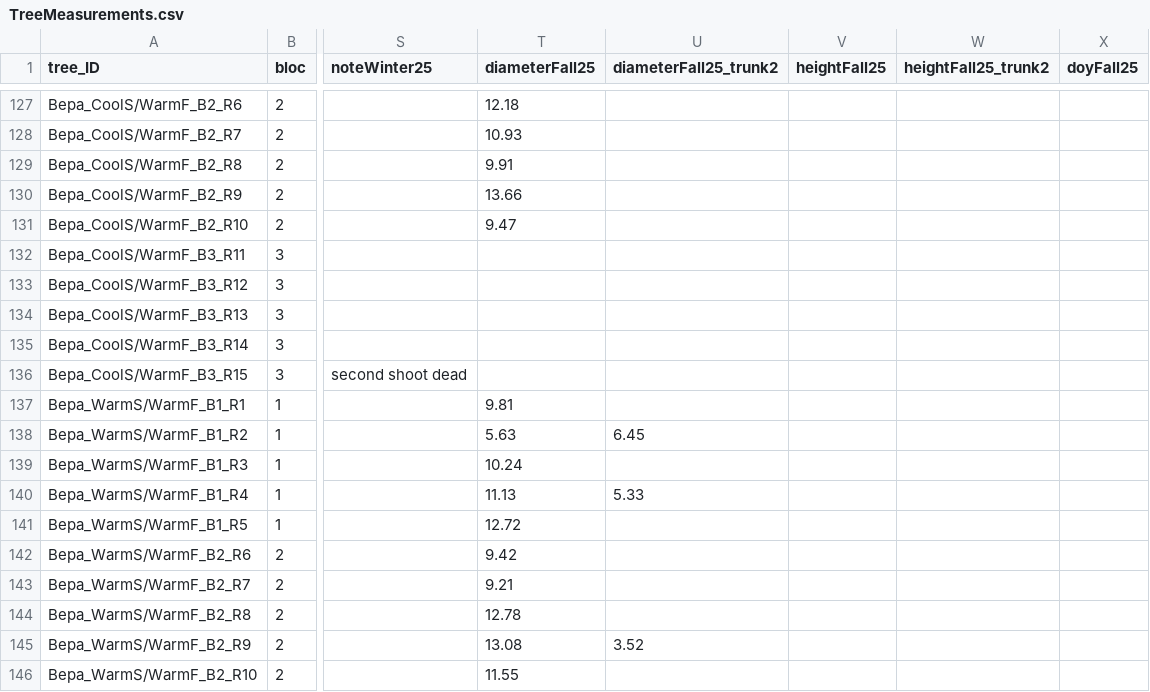
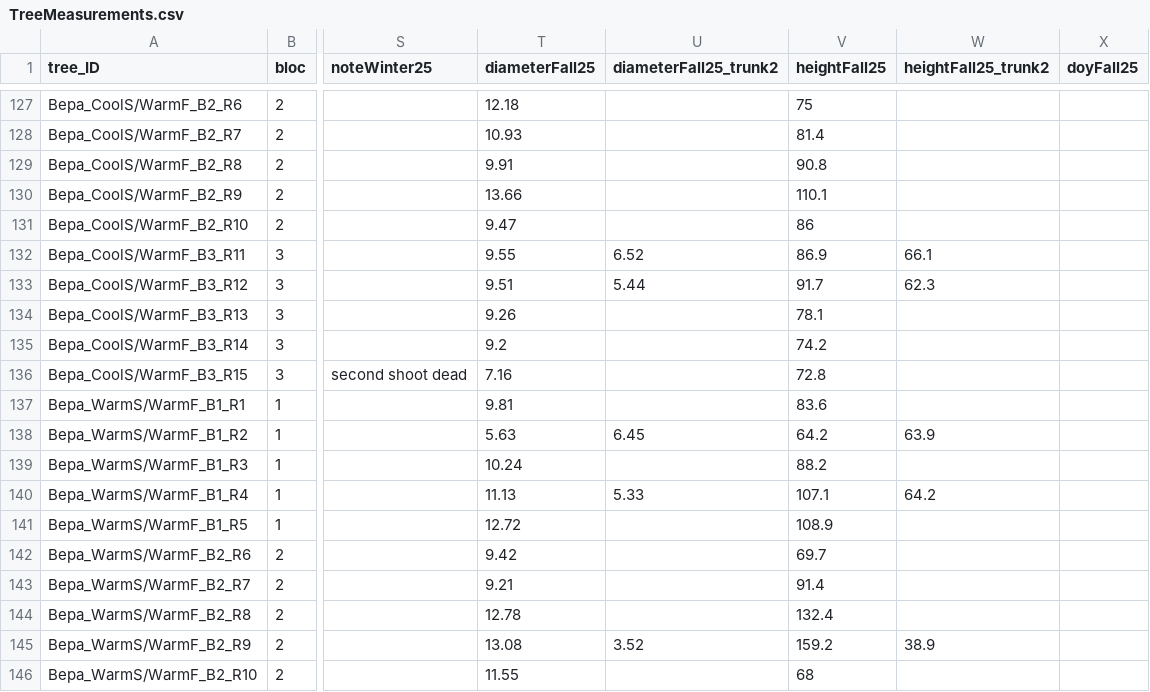
Before and after one commit to christophe-rd/fuelinex, a CSV file: analyses/input/TreeMeasurements.csv, drawn as a sheet; only a part is shown, gaps mark what is left out; the diff covers the shown part only; the diff names each change by its address in the sheet, - before the commit and + after, or states it on an @@ line.

```diff
--- a/analyses/input/TreeMeasurements.csv
+++ b/analyses/input/TreeMeasurements.csv
-V127 (heightFall25): (empty)
+V127 (heightFall25): 75
-V128 (heightFall25): (empty)
+V128 (heightFall25): 81.4
-V129 (heightFall25): (empty)
+V129 (heightFall25): 90.8
-V130 (heightFall25): (empty)
+V130 (heightFall25): 110.1
-V131 (heightFall25): (empty)
+V131 (heightFall25): 86
-T132 (diameterFall25): (empty)
+T132 (diameterFall25): 9.55
-U132 (diameterFall25_trunk2): (empty)
+U132 (diameterFall25_trunk2): 6.52
-V132 (heightFall25): (empty)
+V132 (heightFall25): 86.9
-W132 (heightFall25_trunk2): (empty)
+W132 (heightFall25_trunk2): 66.1
-T133 (diameterFall25): (empty)
+T133 (diameterFall25): 9.51
-U133 (diameterFall25_trunk2): (empty)
+U133 (diameterFall25_trunk2): 5.44
-V133 (heightFall25): (empty)
+V133 (heightFall25): 91.7
-W133 (heightFall25_trunk2): (empty)
+W133 (heightFall25_trunk2): 62.3
-T134 (diameterFall25): (empty)
+T134 (diameterFall25): 9.26
-V134 (heightFall25): (empty)
+V134 (heightFall25): 78.1
-T135 (diameterFall25): (empty)
+T135 (diameterFall25): 9.2
-V135 (heightFall25): (empty)
+V135 (heightFall25): 74.2
-T136 (diameterFall25): (empty)
+T136 (diameterFall25): 7.16
-V136 (heightFall25): (empty)
+V136 (heightFall25): 72.8
-V137 (heightFall25): (empty)
+V137 (heightFall25): 83.6
-V138 (heightFall25): (empty)
+V138 (heightFall25): 64.2
-W138 (heightFall25_trunk2): (empty)
+W138 (heightFall25_trunk2): 63.9
-V139 (heightFall25): (empty)
+V139 (heightFall25): 88.2
-V140 (heightFall25): (empty)
+V140 (heightFall25): 107.1
-W140 (heightFall25_trunk2): (empty)
+W140 (heightFall25_trunk2): 64.2
-V141 (heightFall25): (empty)
+V141 (heightFall25): 108.9
-V142 (heightFall25): (empty)
+V142 (heightFall25): 69.7
-V143 (heightFall25): (empty)
+V143 (heightFall25): 91.4
-V144 (heightFall25): (empty)
+V144 (heightFall25): 132.4
-V145 (heightFall25): (empty)
+V145 (heightFall25): 159.2
-W145 (heightFall25_trunk2): (empty)
+W145 (heightFall25_trunk2): 38.9
-V146 (heightFall25): (empty)
+V146 (heightFall25): 68
```
Also changed, not shown: 129 edited cells elsewhere in this file, analyses/input/biomass.csv, 1 other file.
